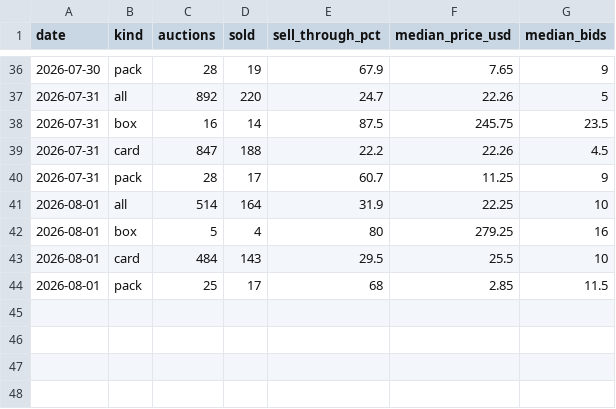
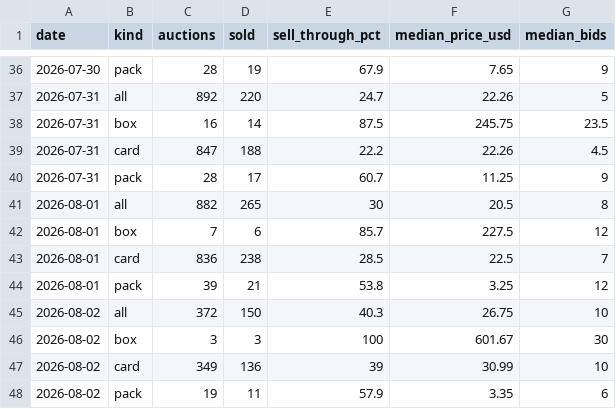
Before and after one commit to gsa-svg/k-tcg-quant, a CSV file: opbox-auction-daily.csv, drawn as a sheet; only a part is shown, gaps mark what is left out; removed rows and columns are numbered as before the commit, all else as after; the diff names each change by its address in the sheet, - before the commit and + after, or states it on an @@ line.

```diff
--- a/opbox-auction-daily.csv
+++ b/opbox-auction-daily.csv
-row 41: 2026-08-01 | all | 514 | 164 | 31.9 | 22.25 | 10
-row 42: 2026-08-01 | box | 5 | 4 | 80 | 279.25 | 16
-row 43: 2026-08-01 | card | 484 | 143 | 29.5 | 25.5 | 10
-row 44: 2026-08-01 | pack | 25 | 17 | 68 | 2.85 | 11.5
+row 41: 2026-08-01 | all | 882 | 265 | 30 | 20.5 | 8
+row 42: 2026-08-01 | box | 7 | 6 | 85.7 | 227.5 | 12
+row 43: 2026-08-01 | card | 836 | 238 | 28.5 | 22.5 | 7
+row 44: 2026-08-01 | pack | 39 | 21 | 53.8 | 3.25 | 12
+row 45: 2026-08-02 | all | 372 | 150 | 40.3 | 26.75 | 10
+row 46: 2026-08-02 | box | 3 | 3 | 100 | 601.67 | 30
+row 47: 2026-08-02 | card | 349 | 136 | 39 | 30.99 | 10
+row 48: 2026-08-02 | pack | 19 | 11 | 57.9 | 3.35 | 6
```
Also changed, not shown: 10 other files.
